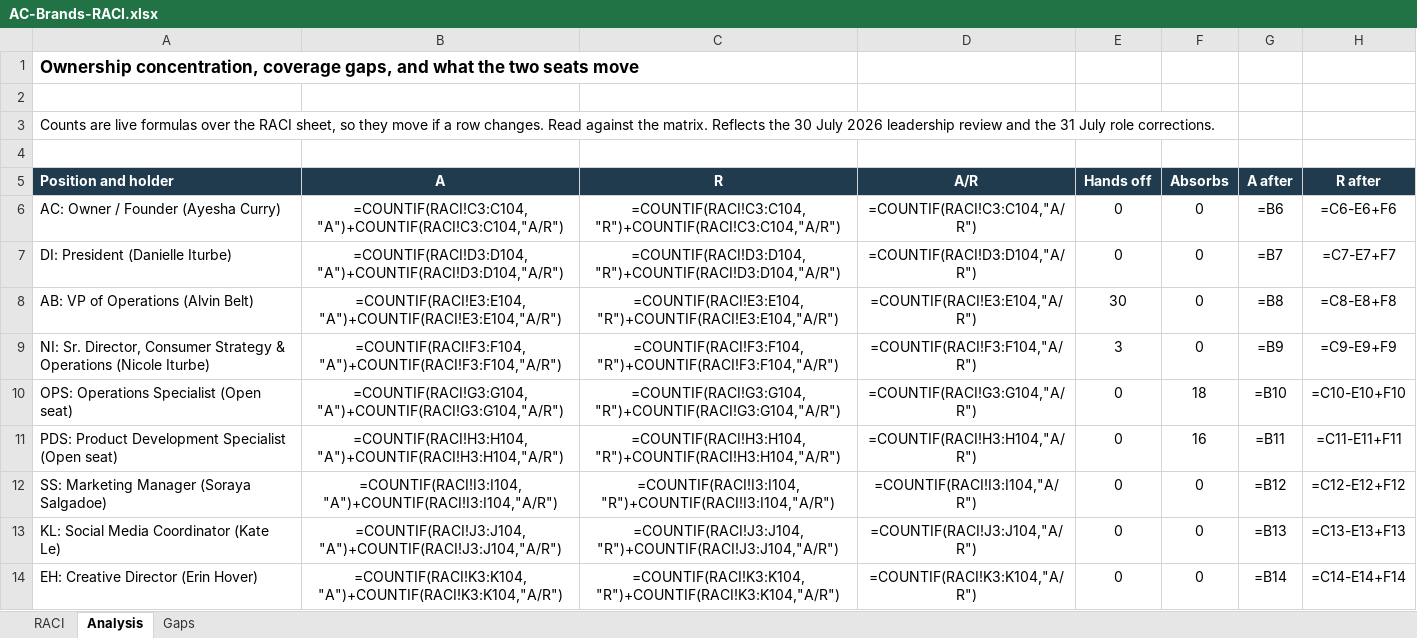
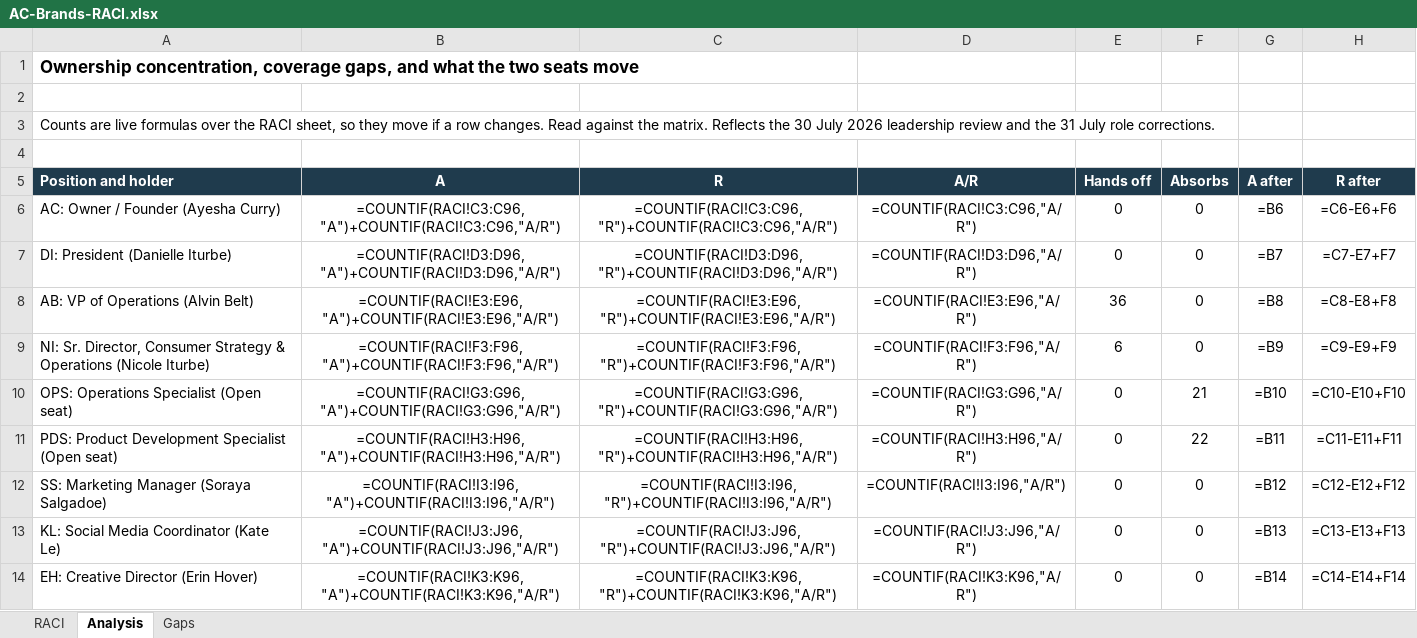
Before and after one commit to SWEETJULY26/SJ-OS, an Excel workbook: deliverables/AC-Brands-RACI.xlsx, sheet Analysis, drawn as a sheet; only a part is shown; values as stored, in another font and other column widths than the file's, no borders; formulas without a stored value are shown as written; the diff covers the shown part only; the diff names each change by its address in the sheet, - before the commit and + after, or states it on an @@ line.

```diff
--- a/deliverables/AC-Brands-RACI.xlsx (sheet Analysis)
+++ b/deliverables/AC-Brands-RACI.xlsx (sheet Analysis)
-B6 (A): =COUNTIF(RACI!C3:C104,"A")+COUNTIF(RACI!C3:C104,"A/R")
+B6 (A): =COUNTIF(RACI!C3:C96,"A")+COUNTIF(RACI!C3:C96,"A/R")
-C6 (R): =COUNTIF(RACI!C3:C104,"R")+COUNTIF(RACI!C3:C104,"A/R")
+C6 (R): =COUNTIF(RACI!C3:C96,"R")+COUNTIF(RACI!C3:C96,"A/R")
-D6 (A/R): =COUNTIF(RACI!C3:C104,"A/R")
+D6 (A/R): =COUNTIF(RACI!C3:C96,"A/R")
-B7 (A): =COUNTIF(RACI!D3:D104,"A")+COUNTIF(RACI!D3:D104,"A/R")
+B7 (A): =COUNTIF(RACI!D3:D96,"A")+COUNTIF(RACI!D3:D96,"A/R")
-C7 (R): =COUNTIF(RACI!D3:D104,"R")+COUNTIF(RACI!D3:D104,"A/R")
+C7 (R): =COUNTIF(RACI!D3:D96,"R")+COUNTIF(RACI!D3:D96,"A/R")
-D7 (A/R): =COUNTIF(RACI!D3:D104,"A/R")
+D7 (A/R): =COUNTIF(RACI!D3:D96,"A/R")
-B8 (A): =COUNTIF(RACI!E3:E104,"A")+COUNTIF(RACI!E3:E104,"A/R")
+B8 (A): =COUNTIF(RACI!E3:E96,"A")+COUNTIF(RACI!E3:E96,"A/R")
-C8 (R): =COUNTIF(RACI!E3:E104,"R")+COUNTIF(RACI!E3:E104,"A/R")
+C8 (R): =COUNTIF(RACI!E3:E96,"R")+COUNTIF(RACI!E3:E96,"A/R")
-D8 (A/R): =COUNTIF(RACI!E3:E104,"A/R")
+D8 (A/R): =COUNTIF(RACI!E3:E96,"A/R")
-E8 (Hands off): 30
+E8 (Hands off): 36
-B9 (A): =COUNTIF(RACI!F3:F104,"A")+COUNTIF(RACI!F3:F104,"A/R")
+B9 (A): =COUNTIF(RACI!F3:F96,"A")+COUNTIF(RACI!F3:F96,"A/R")
-C9 (R): =COUNTIF(RACI!F3:F104,"R")+COUNTIF(RACI!F3:F104,"A/R")
+C9 (R): =COUNTIF(RACI!F3:F96,"R")+COUNTIF(RACI!F3:F96,"A/R")
-D9 (A/R): =COUNTIF(RACI!F3:F104,"A/R")
+D9 (A/R): =COUNTIF(RACI!F3:F96,"A/R")
-E9 (Hands off): 3
+E9 (Hands off): 6
-B10 (A): =COUNTIF(RACI!G3:G104,"A")+COUNTIF(RACI!G3:G104,"A/R")
+B10 (A): =COUNTIF(RACI!G3:G96,"A")+COUNTIF(RACI!G3:G96,"A/R")
-C10 (R): =COUNTIF(RACI!G3:G104,"R")+COUNTIF(RACI!G3:G104,"A/R")
+C10 (R): =COUNTIF(RACI!G3:G96,"R")+COUNTIF(RACI!G3:G96,"A/R")
-D10 (A/R): =COUNTIF(RACI!G3:G104,"A/R")
+D10 (A/R): =COUNTIF(RACI!G3:G96,"A/R")
-F10 (Absorbs): 18
+F10 (Absorbs): 21
-B11 (A): =COUNTIF(RACI!H3:H104,"A")+COUNTIF(RACI!H3:H104,"A/R")
+B11 (A): =COUNTIF(RACI!H3:H96,"A")+COUNTIF(RACI!H3:H96,"A/R")
-C11 (R): =COUNTIF(RACI!H3:H104,"R")+COUNTIF(RACI!H3:H104,"A/R")
+C11 (R): =COUNTIF(RACI!H3:H96,"R")+COUNTIF(RACI!H3:H96,"A/R")
-D11 (A/R): =COUNTIF(RACI!H3:H104,"A/R")
+D11 (A/R): =COUNTIF(RACI!H3:H96,"A/R")
-F11 (Absorbs): 16
+F11 (Absorbs): 22
-B12 (A): =COUNTIF(RACI!I3:I104,"A")+COUNTIF(RACI!I3:I104,"A/R")
+B12 (A): =COUNTIF(RACI!I3:I96,"A")+COUNTIF(RACI!I3:I96,"A/R")
-C12 (R): =COUNTIF(RACI!I3:I104,"R")+COUNTIF(RACI!I3:I104,"A/R")
+C12 (R): =COUNTIF(RACI!I3:I96,"R")+COUNTIF(RACI!I3:I96,"A/R")
-D12 (A/R): =COUNTIF(RACI!I3:I104,"A/R")
+D12 (A/R): =COUNTIF(RACI!I3:I96,"A/R")
-B13 (A): =COUNTIF(RACI!J3:J104,"A")+COUNTIF(RACI!J3:J104,"A/R")
+B13 (A): =COUNTIF(RACI!J3:J96,"A")+COUNTIF(RACI!J3:J96,"A/R")
-C13 (R): =COUNTIF(RACI!J3:J104,"R")+COUNTIF(RACI!J3:J104,"A/R")
+C13 (R): =COUNTIF(RACI!J3:J96,"R")+COUNTIF(RACI!J3:J96,"A/R")
-D13 (A/R): =COUNTIF(RACI!J3:J104,"A/R")
+D13 (A/R): =COUNTIF(RACI!J3:J96,"A/R")
-B14 (A): =COUNTIF(RACI!K3:K104,"A")+COUNTIF(RACI!K3:K104,"A/R")
+B14 (A): =COUNTIF(RACI!K3:K96,"A")+COUNTIF(RACI!K3:K96,"A/R")
-C14 (R): =COUNTIF(RACI!K3:K104,"R")+COUNTIF(RACI!K3:K104,"A/R")
+C14 (R): =COUNTIF(RACI!K3:K96,"R")+COUNTIF(RACI!K3:K96,"A/R")
-D14 (A/R): =COUNTIF(RACI!K3:K104,"A/R")
+D14 (A/R): =COUNTIF(RACI!K3:K96,"A/R")
```
Also changed, not shown: 28 edited cells elsewhere in this sheet, sheet RACI, 7 other files.
